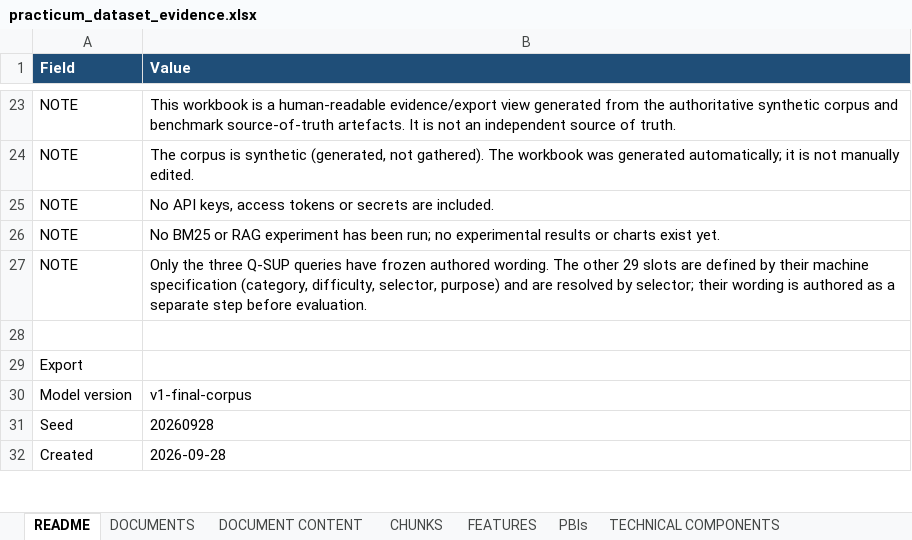
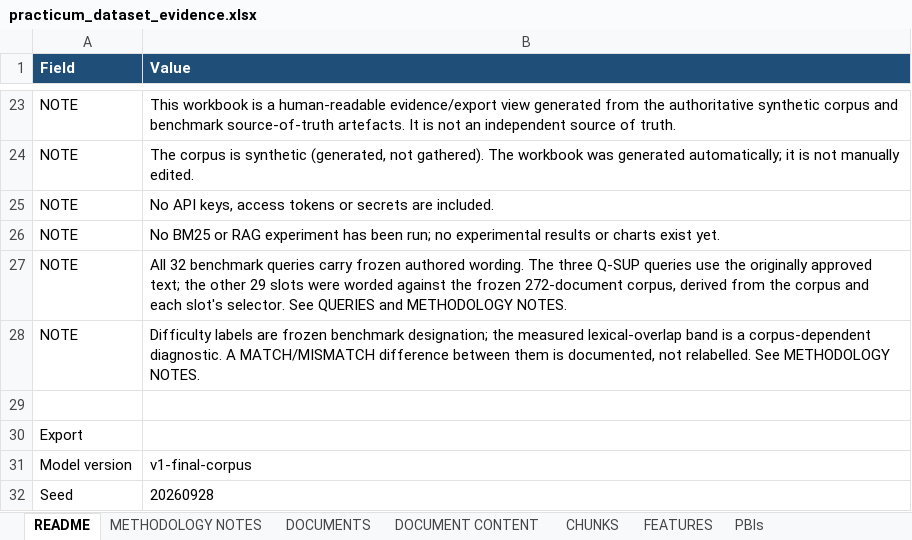
Before and after one commit to Rashmi-Belimagga-Manjunath/rag-product-backlog-practicum, an Excel workbook: data/exports/practicum_dataset_evidence.xlsx, sheet README, drawn as a sheet; only a part is shown, gaps mark what is left out; the shorter side is filled out with more unchanged rows; values as stored, in another font and other column widths than the file's, no borders; the diff names each change by its address in the sheet, - before the commit and + after, or states it on an @@ line.

Commit message:
Finalize benchmark query wording and evidence export

```diff
--- a/data/exports/practicum_dataset_evidence.xlsx (sheet README)
+++ b/data/exports/practicum_dataset_evidence.xlsx (sheet README)
+sheet tab: METHODOLOGY NOTES
-B27 (Value): Only the three Q-SUP queries have frozen authored wording. The other 29 slots are defined by their machine specification (category, difficulty, selector, purpose) and are resolved by selector; their wording is authored as a separate step before evaluation.
+B27 (Value): All 32 benchmark queries carry frozen authored wording. The three Q-SUP queries use the originally approved text; the other 29 slots were worded against the frozen 272-document corpus, derived from the corpus and each slot's selector. See QUERIES and METHODOLOGY NOTES.
+row 28: NOTE | Difficulty labels are frozen benchmark designation; the measured lexical-overlap band is a corpus-dependent diagnostic. A MATCH/MISMATCH difference between them is documented, not relabelled. See METHODOLOGY NOTES.
```
Also changed, not shown: sheet QUERIES, 5 other files.
